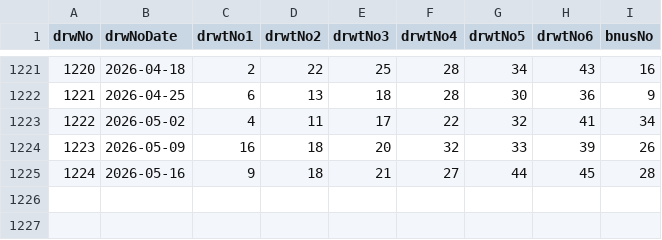
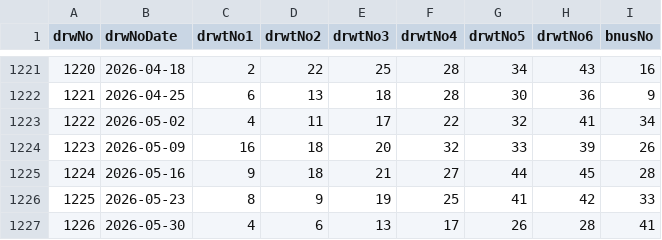
Before and after one commit to hyungtae48kim/6-strike-bomb, a CSV file: data/lotto_history.csv, drawn as a sheet; only a part is shown, gaps mark what is left out; the diff names each change by its address in the sheet, - before the commit and + after, or states it on an @@ line.

```diff
--- a/data/lotto_history.csv
+++ b/data/lotto_history.csv
+row 1226: 1225 | 2026-05-23 | 8 | 9 | 19 | 25 | 41 | 42 | 33
+row 1227: 1226 | 2026-05-30 | 4 | 6 | 13 | 17 | 26 | 28 | 41
```
Also changed, not shown: data/prediction_history.csv, 1 other file.
